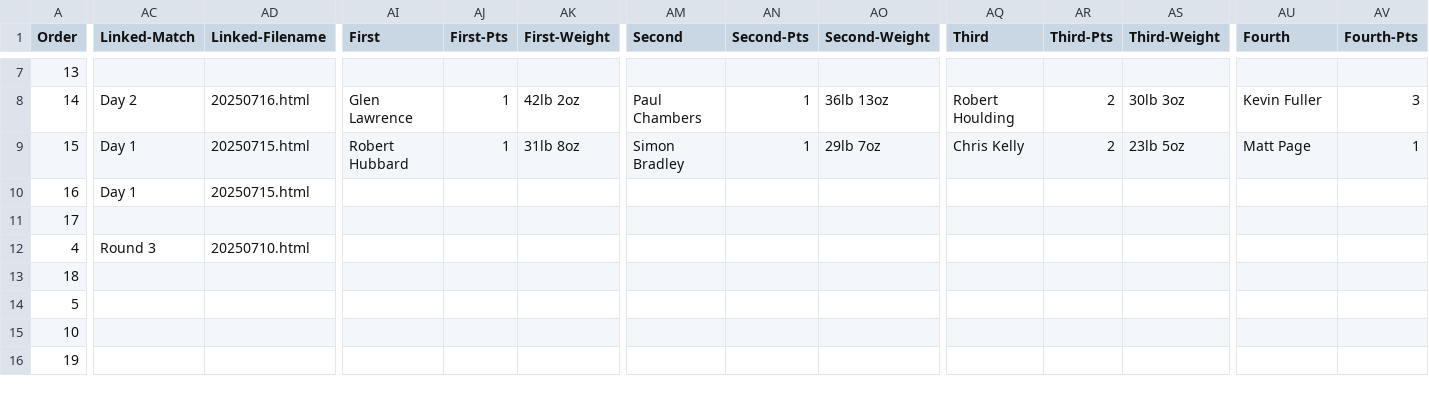
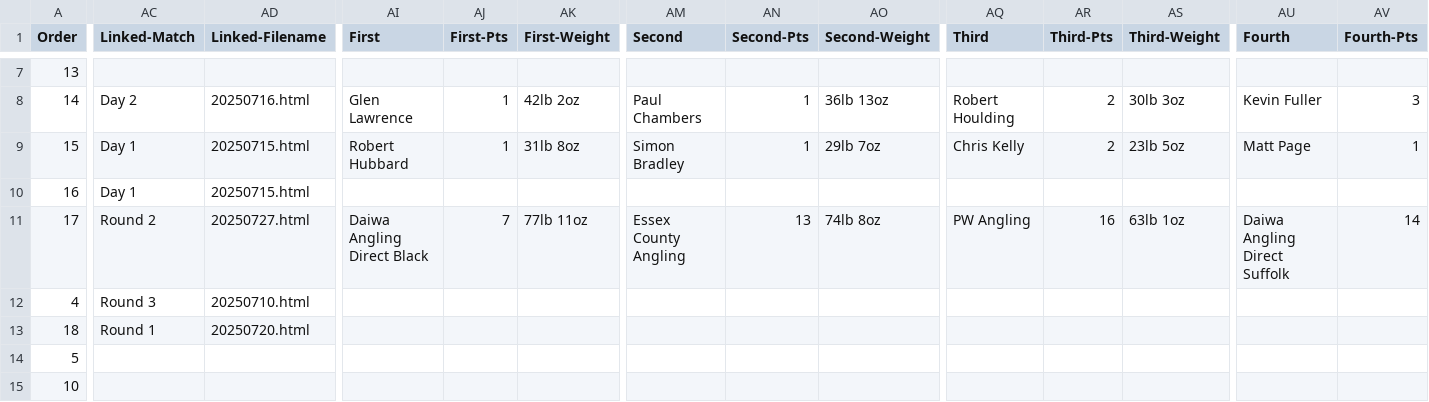
Before and after one commit to ndaa-developer/ndaa-release-two, a CSV file: _data/matches.csv, drawn as a sheet; only a part is shown, gaps mark what is left out; the shorter side is filled out with more unchanged rows; the diff covers the shown part only; the diff names each change by its address in the sheet, - before the commit and + after, or states it on an @@ line.

Commit message:
to4 r1 result r2 pegs

```diff
--- a/_data/matches.csv
+++ b/_data/matches.csv
-AC11 (Linked-Match): (empty)
+AC11 (Linked-Match): Round 2
-AD11 (Linked-Filename): (empty)
+AD11 (Linked-Filename): 20250727.html
-AI11 (First): (empty)
+AI11 (First): Daiwa Angling Direct Black
-AJ11 (First-Pts): (empty)
+AJ11 (First-Pts): 7
-AK11 (First-Weight): (empty)
+AK11 (First-Weight): 77lb 11oz
-AM11 (Second): (empty)
+AM11 (Second): Essex County Angling
-AN11 (Second-Pts): (empty)
+AN11 (Second-Pts): 13
-AO11 (Second-Weight): (empty)
+AO11 (Second-Weight): 74lb 8oz
-AQ11 (Third): (empty)
+AQ11 (Third): PW Angling
-AR11 (Third-Pts): (empty)
+AR11 (Third-Pts): 16
-AS11 (Third-Weight): (empty)
+AS11 (Third-Weight): 63lb 1oz
-AU11 (Fourth): (empty)
+AU11 (Fourth): Daiwa Angling Direct Suffolk
-AV11 (Fourth-Pts): (empty)
+AV11 (Fourth-Pts): 14
-AC13 (Linked-Match): (empty)
+AC13 (Linked-Match): Round 1
-AD13 (Linked-Filename): (empty)
+AD13 (Linked-Filename): 20250720.html
```
Also changed, not shown: 14 edited cells elsewhere in this file, 1 other file.
